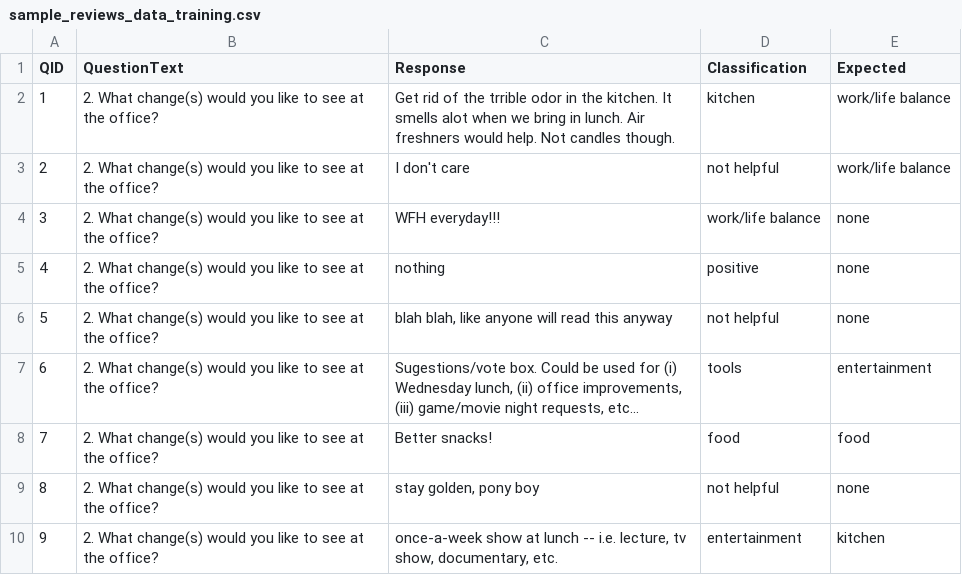
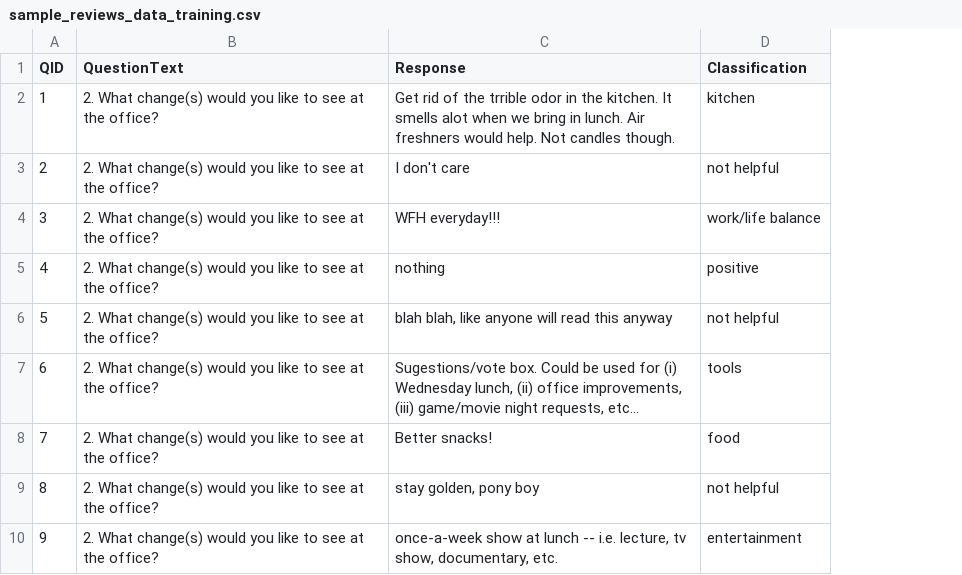
Before and after one commit to numenta-archive/nupic.fluent, a CSV file: data/sample_reviews/sample_reviews_data_training.csv, drawn as a sheet; only a part is shown; the diff names each change by its address in the sheet, - before the commit and + after, or states it on an @@ line.

Commit message:
functionality for multiple classifications, added expectation data, debugged Counter handling ties

```diff
--- a/data/sample_reviews/sample_reviews_data_training.csv
+++ b/data/sample_reviews/sample_reviews_data_training.csv
-column E (Expected), rows 2-10: work/life balance | work/life balance | none | none | none | entertainment | food | none | kitchen
```
Also changed, not shown: 5 other files.
